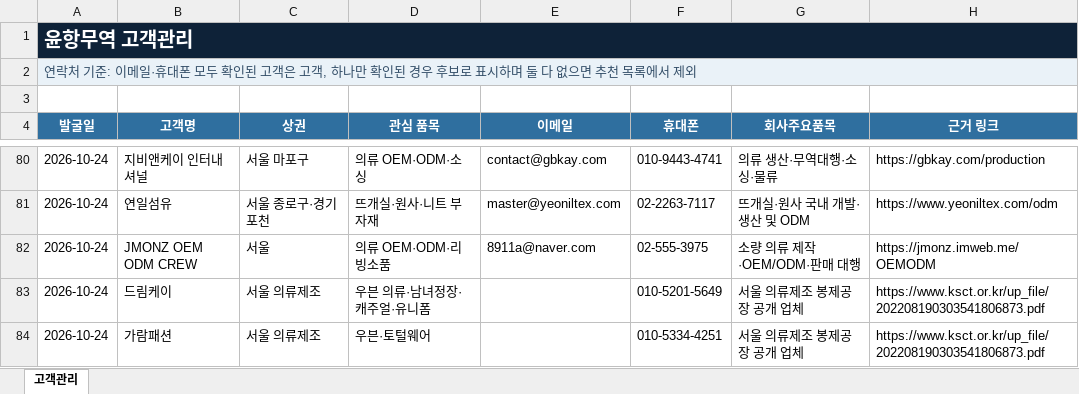
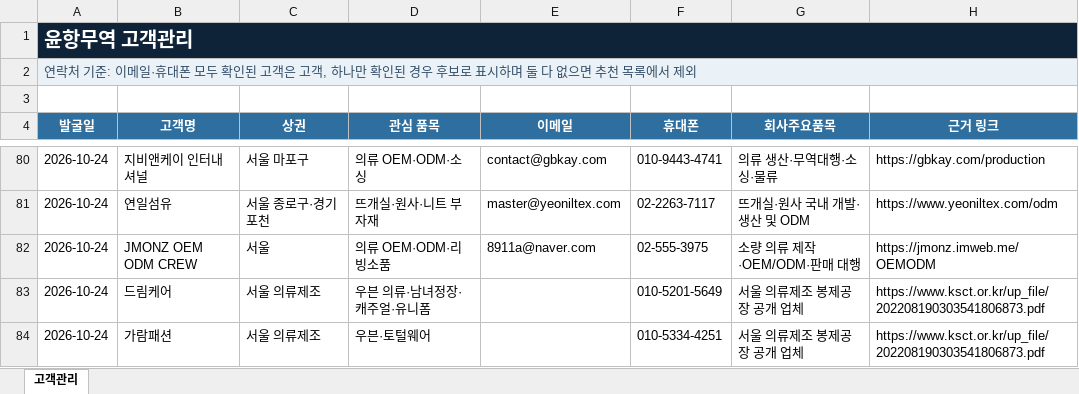
Before and after one commit to pfh327/yoonhang-trade, an Excel workbook: dist/고객관리_연락처기준.xlsx, sheet 고객관리, drawn as a sheet; only a part is shown, gaps mark what is left out; values as stored, in another font and other column widths than the file's, no borders; table styles not drawn; the diff names each change by its address in the sheet, - before the commit and + after, or states it on an @@ line.

```diff
--- a/dist/고객관리_연락처기준.xlsx (sheet 고객관리)
+++ b/dist/고객관리_연락처기준.xlsx (sheet 고객관리)
-B83 (고객명): 드림케이
+B83 (고객명): 드림케어
```
Also changed, not shown: 고객관리_연락처기준.xlsx.
